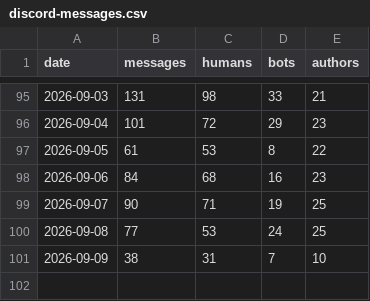
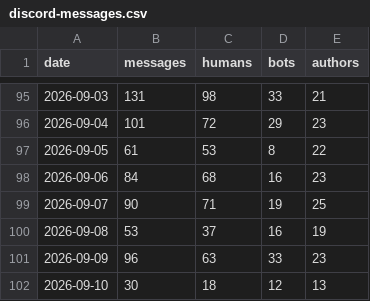
Before and after one commit to jaredartt/jaredartt-tracker, a CSV file: data/discord-messages.csv, drawn as a sheet; only a part is shown, gaps mark what is left out.

```diff
--- a/data/discord-messages.csv
+++ b/data/discord-messages.csv
@@ -99,3 +99,4 @@ date,messages,humans,bots,authors
 2026-09-07,90,71,19,25
-2026-09-08,77,53,24,25
-2026-09-09,38,31,7,10
+2026-09-08,53,37,16,19
+2026-09-09,96,63,33,23
+2026-09-10,30,18,12,13
```
Also changed, not shown: data/discord-authors.csv, data/discord-channel-daily.csv, 3 other files.
